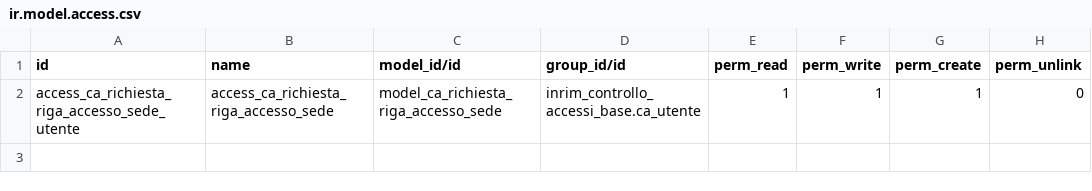
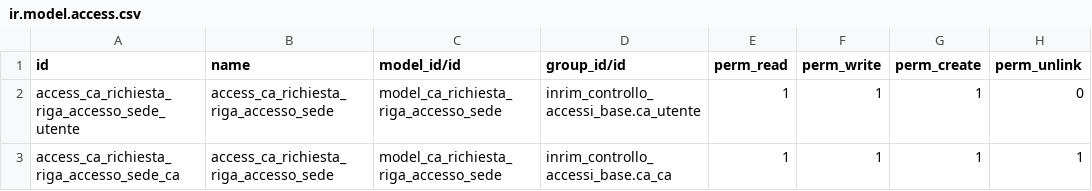
Before and after one commit to INRIM/Addons-Controllo-Accessi, a CSV file: inrim_controllo_accessi_api/security/ir.model.access.csv, drawn as a sheet; the diff names each change by its address in the sheet, - before the commit and + after, or states it on an @@ line.

Commit message:
[ADD] added richiesta_registro_accesso_sede rest api

```diff
--- a/inrim_controllo_accessi_api/security/ir.model.access.csv
+++ b/inrim_controllo_accessi_api/security/ir.model.access.csv
+row 3: access_ca_richiesta_riga_accesso_sede_ca | access_ca_richiesta_riga_accesso_sede | model_ca_richiesta_riga_accesso_sede | inrim_controllo_accessi_base.ca_ca | 1 | 1 | 1 | 1
```
Also changed, not shown: 3 other files.
